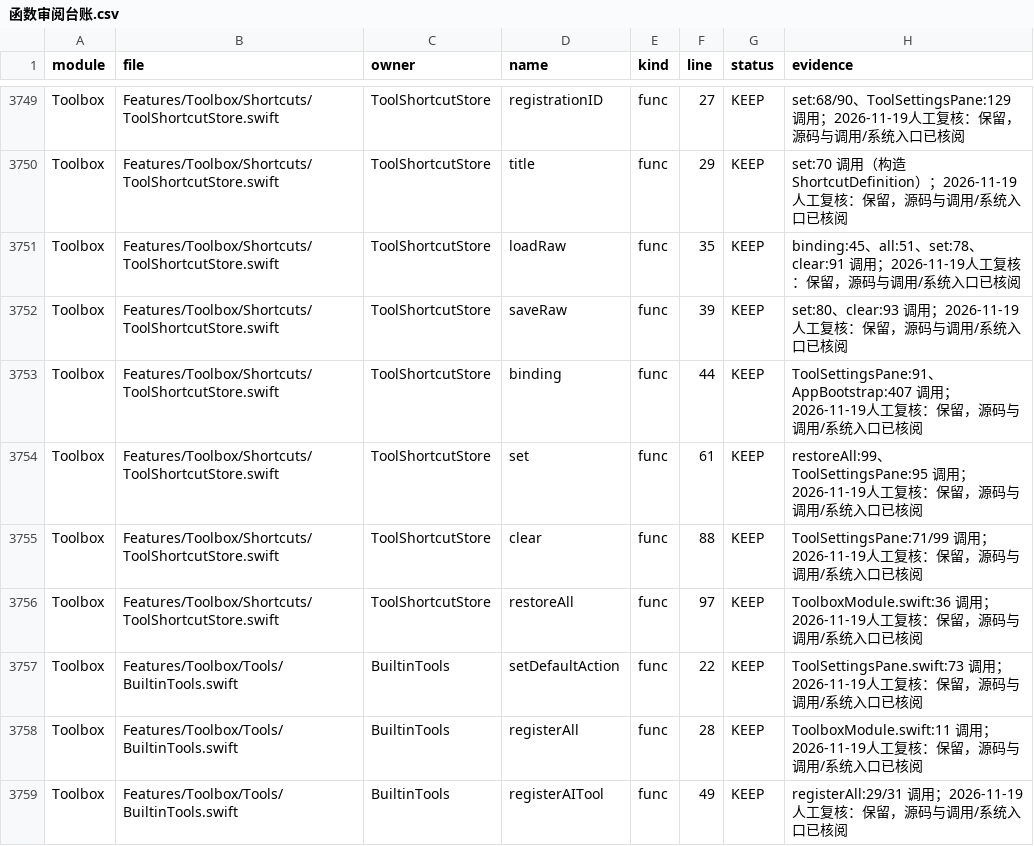
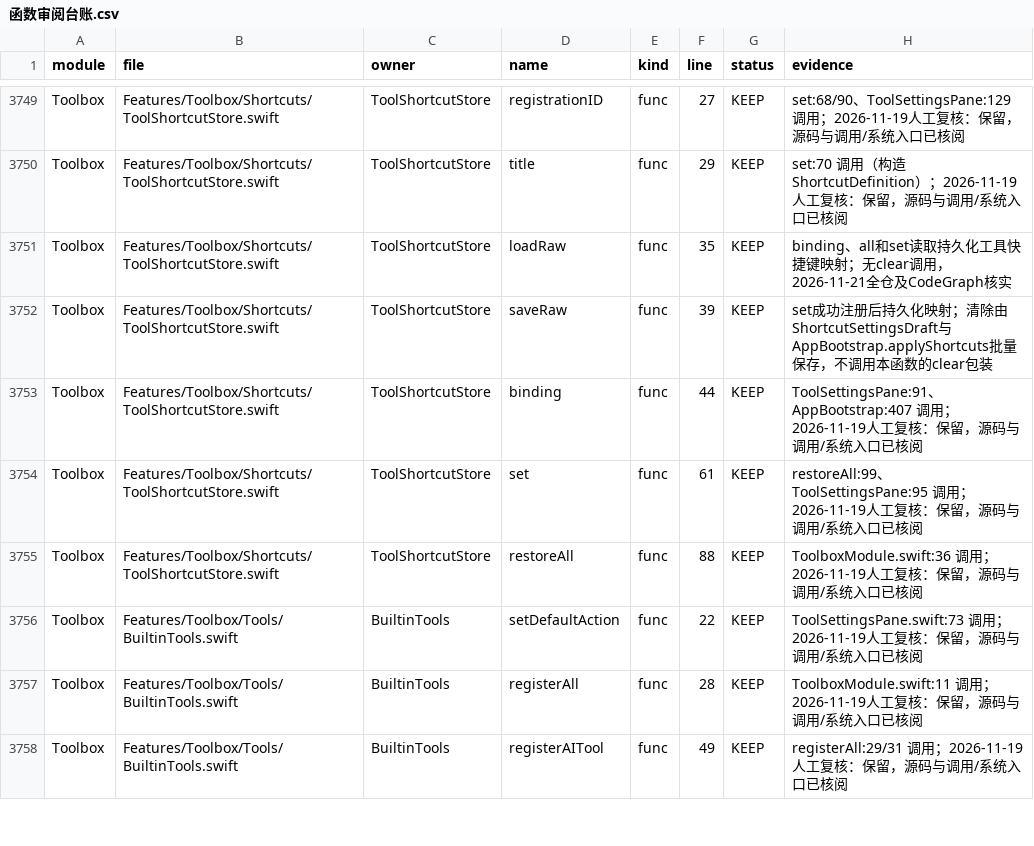
Before and after one commit to sxyq/Kitnest, a CSV file: docs/40-审计与核对/数据表/函数审阅台账.csv, drawn as a sheet; only a part is shown, gaps mark what is left out.

Commit message:
refactor(shortcuts): remove unused tool binding clearer
需求：「代码整理、代码精简和死代码清理」；清理期间保持界面与已保存快捷键行为。
改动文件：ToolShortcutStore.swift、A3工具箱函数阅读表、全量审计报告及现有函数索引/台账。
删除全仓无调用的clear(toolID:)。设置页仍由ShortcutSettingsDraft保存未绑定状态，AppBootstrap.applyShortcuts调用ShortcutManager.replaceBindings注销热键并保存配置。源码净减7行，用户界面和清除行为未改。
实测：329个Swift文件构建部署成功，FrsetDev严格签名验证通过；函数数4229→4228，函数资料重生成、对账和CodeGraph同步完成。

```diff
--- a/docs/40-审计与核对/数据表/函数审阅台账.csv
+++ b/docs/40-审计与核对/数据表/函数审阅台账.csv
@@ -3750,8 +3750,7 @@ Toolbox,Features/Toolbox/Shortcuts/ToolShortcutStore.swift,ToolShortcutStore,reg
 Toolbox,Features/Toolbox/Shortcuts/ToolShortcutStore.swift,ToolShortcutStore,title,func,29,KEEP,set:70 调用（构造 ShortcutDefinition）；2026-11-19人工复核：保留，源码与调用/系统入口已核阅
-Toolbox,Features/Toolbox/Shortcuts/ToolShortcutStore.swift,ToolShortcutStore,loadRaw,func,35,KEEP,binding:45、all:51、set:78、clear:91 调用；2026-11-19人工复核：保留，源码与调用/系统入口已核阅
-Toolbox,Features/Toolbox/Shortcuts/ToolShortcutStore.swift,ToolShortcutStore,saveRaw,func,39,KEEP,set:80、clear:93 调用；2026-11-19人工复核：保留，源码与调用/系统入口已核阅
+Toolbox,Features/Toolbox/Shortcuts/ToolShortcutStore.swift,ToolShortcutStore,loadRaw,func,35,KEEP,binding、all和set读取持久化工具快捷键映射；无clear调用，2026-11-21全仓及CodeGraph核实
+Toolbox,Features/Toolbox/Shortcuts/ToolShortcutStore.swift,ToolShortcutStore,saveRaw,func,39,KEEP,set成功注册后持久化映射；清除由ShortcutSettingsDraft与AppBootstrap.applyShortcuts批量保存，不调用本函数的clear包装
 Toolbox,Features/Toolbox/Shortcuts/ToolShortcutStore.swift,ToolShortcutStore,binding,func,44,KEEP,ToolSettingsPane:91、AppBootstrap:407 调用；2026-11-19人工复核：保留，源码与调用/系统入口已核阅
 Toolbox,Features/Toolbox/Shortcuts/ToolShortcutStore.swift,ToolShortcutStore,set,func,61,KEEP,restoreAll:99、ToolSettingsPane:95 调用；2026-11-19人工复核：保留，源码与调用/系统入口已核阅
-Toolbox,Features/Toolbox/Shortcuts/ToolShortcutStore.swift,ToolShortcutStore,clear,func,88,KEEP,ToolSettingsPane:71/99 调用；2026-11-19人工复核：保留，源码与调用/系统入口已核阅
-Toolbox,Features/Toolbox/Shortcuts/ToolShortcutStore.swift,ToolShortcutStore,restoreAll,func,97,KEEP,ToolboxModule.swift:36 调用；2026-11-19人工复核：保留，源码与调用/系统入口已核阅
+Toolbox,Features/Toolbox/Shortcuts/ToolShortcutStore.swift,ToolShortcutStore,restoreAll,func,88,KEEP,ToolboxModule.swift:36 调用；2026-11-19人工复核：保留，源码与调用/系统入口已核阅
 Toolbox,Features/Toolbox/Tools/BuiltinTools.swift,BuiltinTools,setDefaultAction,func,22,KEEP,ToolSettingsPane.swift:73 调用；2026-11-19人工复核：保留，源码与调用/系统入口已核阅
```
Also changed, not shown: 6 other files.
